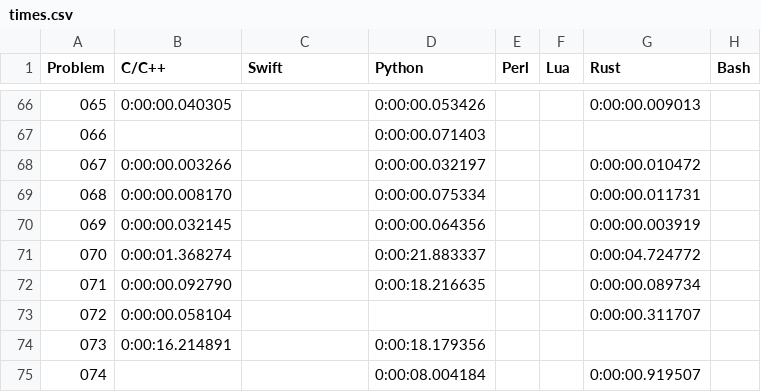
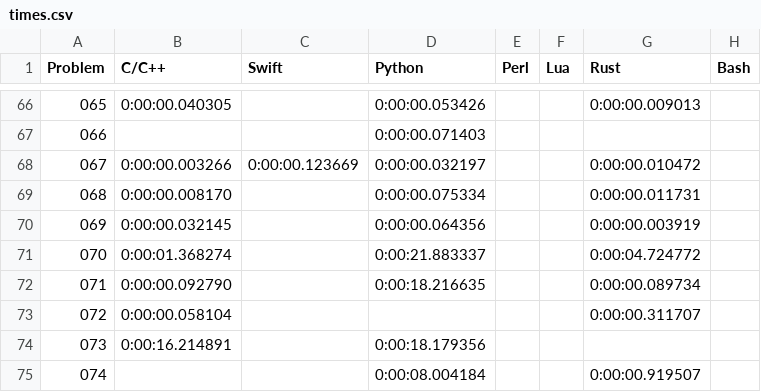
Before and after one commit to mryingster/ProjectEuler, a CSV file: times.csv, drawn as a sheet; only a part is shown, gaps mark what is left out.

Commit message:
Adding solution for problem 67 in Swift.

```diff
--- a/times.csv
+++ b/times.csv
@@ -67,3 +67,3 @@ Problem,C/C++,Swift,Python,Perl,Lua,Rust,Bash
 066,,,0:00:00.071403,,,,
-067,0:00:00.003266,,0:00:00.032197,,,0:00:00.010472,
+067,0:00:00.003266,0:00:00.123669,0:00:00.032197,,,0:00:00.010472,
 068,0:00:00.008170,,0:00:00.075334,,,0:00:00.011731,
```
Also changed, not shown: 1 other file.
